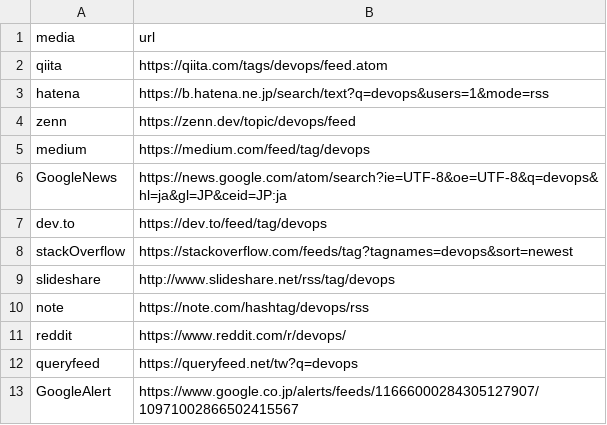
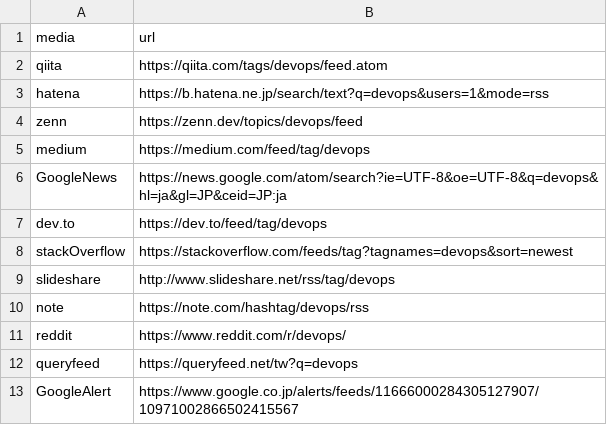
Before and after one commit to yatta47-rss/rss, a CSV file: csv/devops.csv, drawn as a sheet.

Commit message:
Update devops.csv

```diff
--- a/csv/devops.csv
+++ b/csv/devops.csv
@@ -3,3 +3,3 @@ qiita,https://qiita.com/tags/devops/feed.atom
 hatena,https://b.hatena.ne.jp/search/text?q=devops&users=1&mode=rss
-zenn,https://zenn.dev/topic/devops/feed
+zenn,https://zenn.dev/topics/devops/feed
 medium,https://medium.com/feed/tag/devops
```
